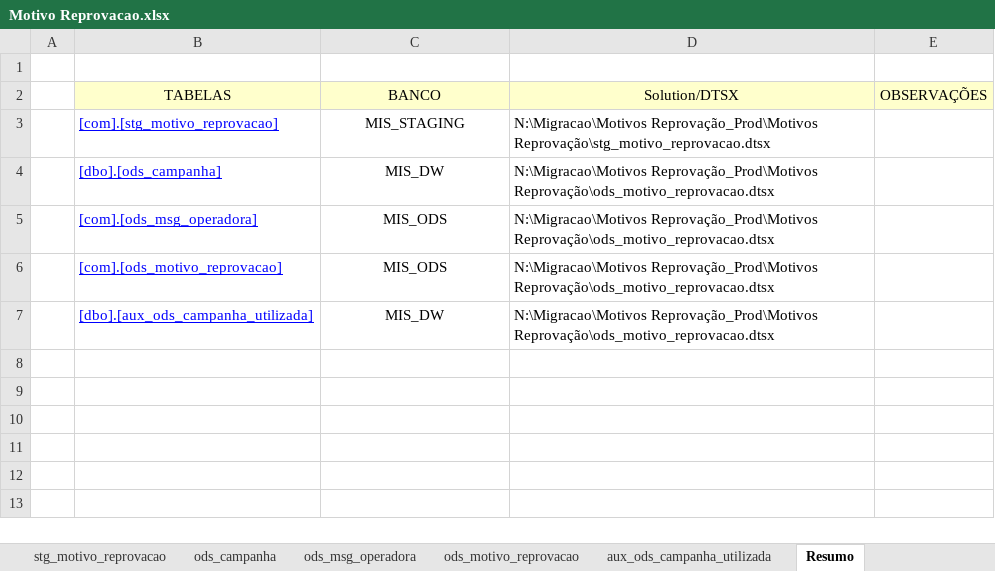
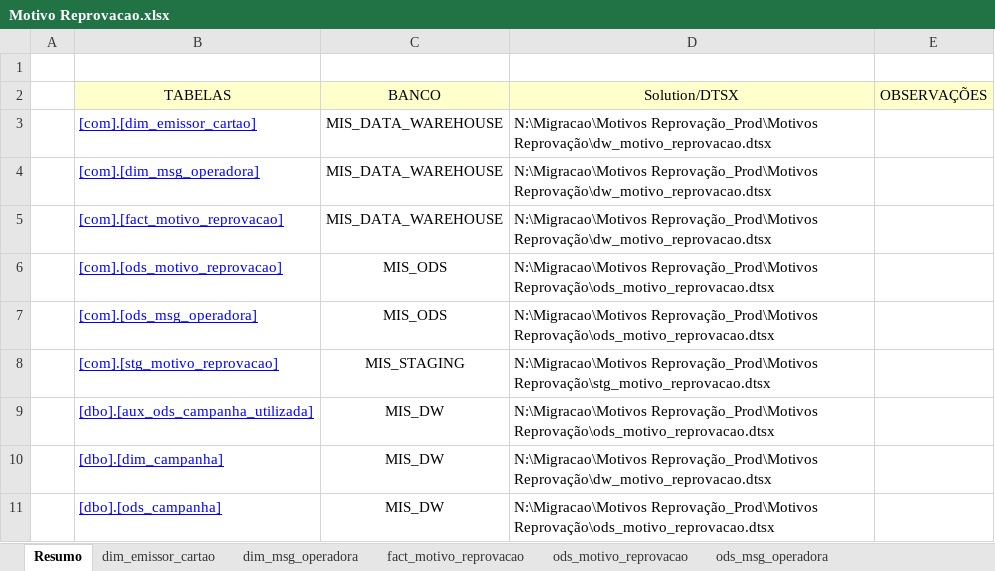
Before and after one commit to patricknaka/Nova, an Excel workbook: Documentação/Planilhas/Layouts/Motivo Reprovacao.xlsx, sheet Resumo, drawn as a sheet; values as stored, in another font and other column widths than the file's, no borders; the diff names each change by its address in the sheet, - before the commit and + after, or states it on an @@ line.

```diff
--- a/Documentação/Planilhas/Layouts/Motivo Reprovacao.xlsx (sheet Resumo)
+++ b/Documentação/Planilhas/Layouts/Motivo Reprovacao.xlsx (sheet Resumo)
+sheet tab: dim_emissor_cartao
+sheet tab: dim_msg_operadora
+sheet tab: fact_motivo_reprovacao
@@ sheet tab order changed: Resumo | dim_emissor_cartao | dim_msg_operadora | fact_motivo_reprovacao | ods_motivo_reprovacao | ods_msg_operadora @@
+row 3:  | [com].[dim_emissor_cartao] | MIS_DATA_WAREHOUSE | N:\Migracao\Motivos Reprovação_Prod\Motivos Reprovação\dw_motivo_reprovacao.dtsx
+row 4:  | [com].[dim_msg_operadora] | MIS_DATA_WAREHOUSE | N:\Migracao\Motivos Reprovação_Prod\Motivos Reprovação\dw_motivo_reprovacao.dtsx
+row 5:  | [com].[fact_motivo_reprovacao] | MIS_DATA_WAREHOUSE | N:\Migracao\Motivos Reprovação_Prod\Motivos Reprovação\dw_motivo_reprovacao.dtsx
@@ row 5 moved to row 7: [com].[ods_msg_operadora] @@
@@ row 7 moved to row 9: [dbo].[aux_ods_campanha_utilizada] @@
+row 10:  | [dbo].[dim_campanha] | MIS_DW | N:\Migracao\Motivos Reprovação_Prod\Motivos Reprovação\dw_motivo_reprovacao.dtsx
```
Also changed, not shown: other sheet tabs, charts or pictures, 2 other files.
